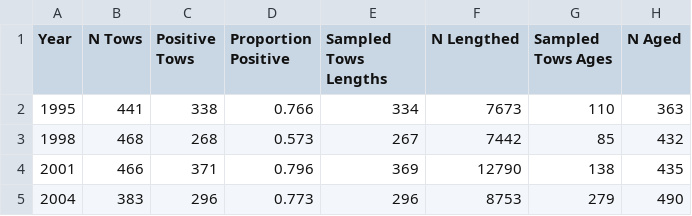
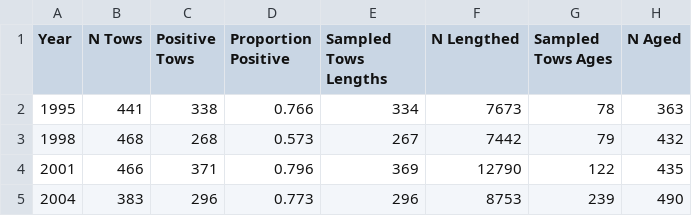
Before and after one commit to pfmc-assessments/sablefish_2025, a CSV file: data-processed/data-survey-triennial-late-n.csv, drawn as a sheet.

```diff
--- a/data-processed/data-survey-triennial-late-n.csv
+++ b/data-processed/data-survey-triennial-late-n.csv
@@ -1,5 +1,5 @@
 "Year","N Tows","Positive Tows","Proportion Positive","Sampled Tows Lengths","N Lengthed","Sampled Tows Ages","N Aged"
-1995,441,338,0.766,334,7673,110,363
-1998,468,268,0.573,267,7442,85,432
-2001,466,371,0.796,369,12790,138,435
-2004,383,296,0.773,296,8753,279,490
+1995,441,338,0.766,334,7673,78,363
+1998,468,268,0.573,267,7442,79,432
+2001,466,371,0.796,369,12790,122,435
+2004,383,296,0.773,296,8753,239,490
```
Also changed, not shown: data-processed/data-survey-triennial-early-n.csv, 1 other file.
